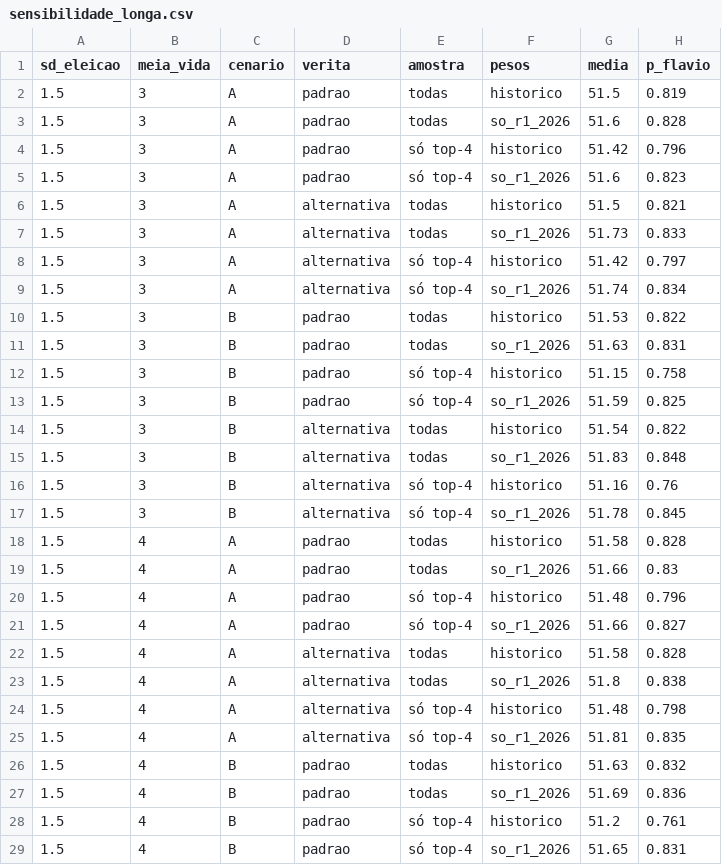
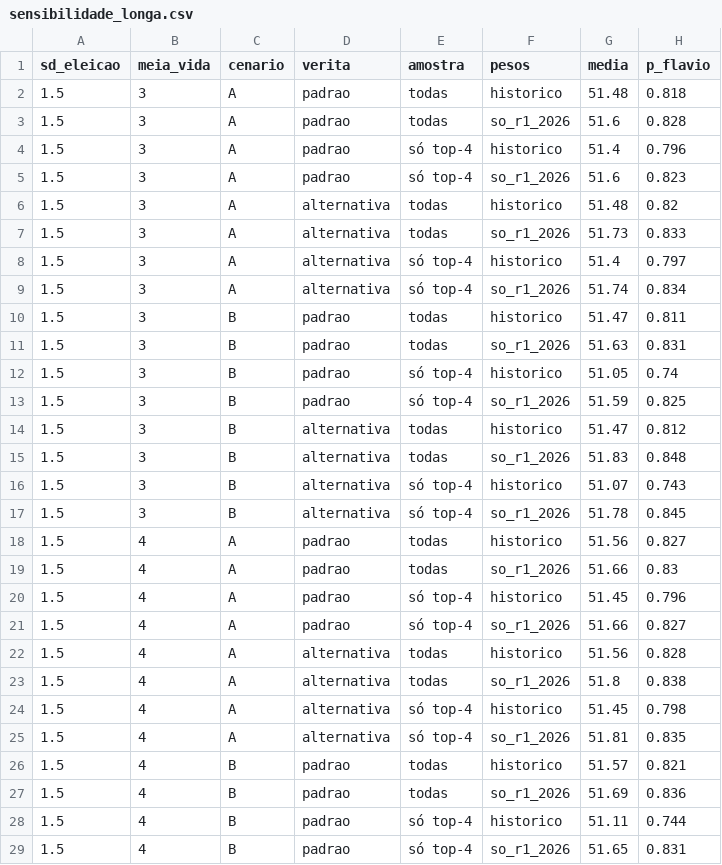
Before and after one commit to bogoio/redirect, a CSV file: agregador/output/sensibilidade_longa.csv, drawn as a sheet; only a part is shown; the diff covers the shown part only.

```diff
--- a/agregador/output/sensibilidade_longa.csv
+++ b/agregador/output/sensibilidade_longa.csv
@@ -1,29 +1,29 @@
 sd_eleicao,meia_vida,cenario,verita,amostra,pesos,media,p_flavio
-1.5,3,A,padrao,todas,historico,51.5,0.819
+1.5,3,A,padrao,todas,historico,51.48,0.818
 1.5,3,A,padrao,todas,so_r1_2026,51.6,0.828
-1.5,3,A,padrao,só top-4,historico,51.42,0.796
+1.5,3,A,padrao,só top-4,historico,51.4,0.796
 1.5,3,A,padrao,só top-4,so_r1_2026,51.6,0.823
-1.5,3,A,alternativa,todas,historico,51.5,0.821
+1.5,3,A,alternativa,todas,historico,51.48,0.82
 1.5,3,A,alternativa,todas,so_r1_2026,51.73,0.833
-1.5,3,A,alternativa,só top-4,historico,51.42,0.797
+1.5,3,A,alternativa,só top-4,historico,51.4,0.797
 1.5,3,A,alternativa,só top-4,so_r1_2026,51.74,0.834
-1.5,3,B,padrao,todas,historico,51.53,0.822
+1.5,3,B,padrao,todas,historico,51.47,0.811
 1.5,3,B,padrao,todas,so_r1_2026,51.63,0.831
-1.5,3,B,padrao,só top-4,historico,51.15,0.758
+1.5,3,B,padrao,só top-4,historico,51.05,0.74
 1.5,3,B,padrao,só top-4,so_r1_2026,51.59,0.825
-1.5,3,B,alternativa,todas,historico,51.54,0.822
+1.5,3,B,alternativa,todas,historico,51.47,0.812
 1.5,3,B,alternativa,todas,so_r1_2026,51.83,0.848
-1.5,3,B,alternativa,só top-4,historico,51.16,0.76
+1.5,3,B,alternativa,só top-4,historico,51.07,0.743
 1.5,3,B,alternativa,só top-4,so_r1_2026,51.78,0.845
-1.5,4,A,padrao,todas,historico,51.58,0.828
+1.5,4,A,padrao,todas,historico,51.56,0.827
 1.5,4,A,padrao,todas,so_r1_2026,51.66,0.83
-1.5,4,A,padrao,só top-4,historico,51.48,0.796
+1.5,4,A,padrao,só top-4,historico,51.45,0.796
 1.5,4,A,padrao,só top-4,so_r1_2026,51.66,0.827
-1.5,4,A,alternativa,todas,historico,51.58,0.828
+1.5,4,A,alternativa,todas,historico,51.56,0.828
 1.5,4,A,alternativa,todas,so_r1_2026,51.8,0.838
-1.5,4,A,alternativa,só top-4,historico,51.48,0.798
+1.5,4,A,alternativa,só top-4,historico,51.45,0.798
 1.5,4,A,alternativa,só top-4,so_r1_2026,51.81,0.835
-1.5,4,B,padrao,todas,historico,51.63,0.832
+1.5,4,B,padrao,todas,historico,51.57,0.821
 1.5,4,B,padrao,todas,so_r1_2026,51.69,0.836
-1.5,4,B,padrao,só top-4,historico,51.2,0.761
+1.5,4,B,padrao,só top-4,historico,51.11,0.744
 1.5,4,B,padrao,só top-4,so_r1_2026,51.65,0.831
```
Also changed, not shown: 112 edited cells elsewhere in this file, agregador/historico/pesquisas_vespera.csv, agregador/output/cenarios_estruturais.csv, 7 other files.
